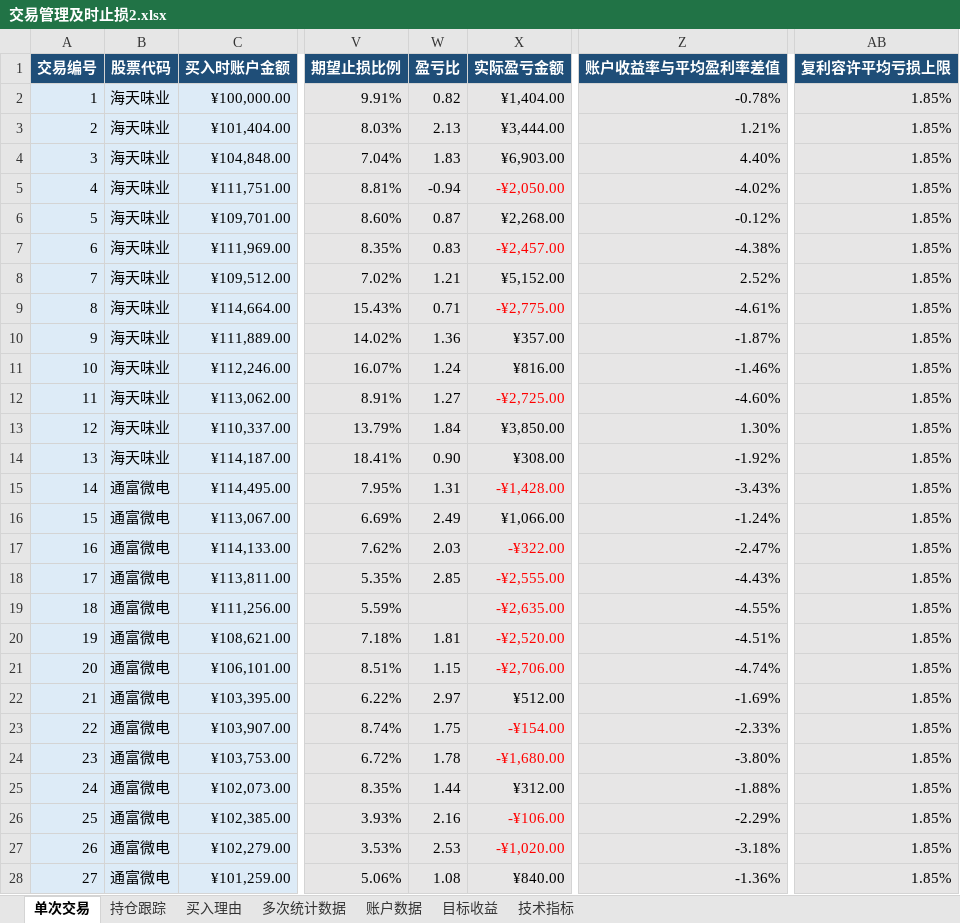
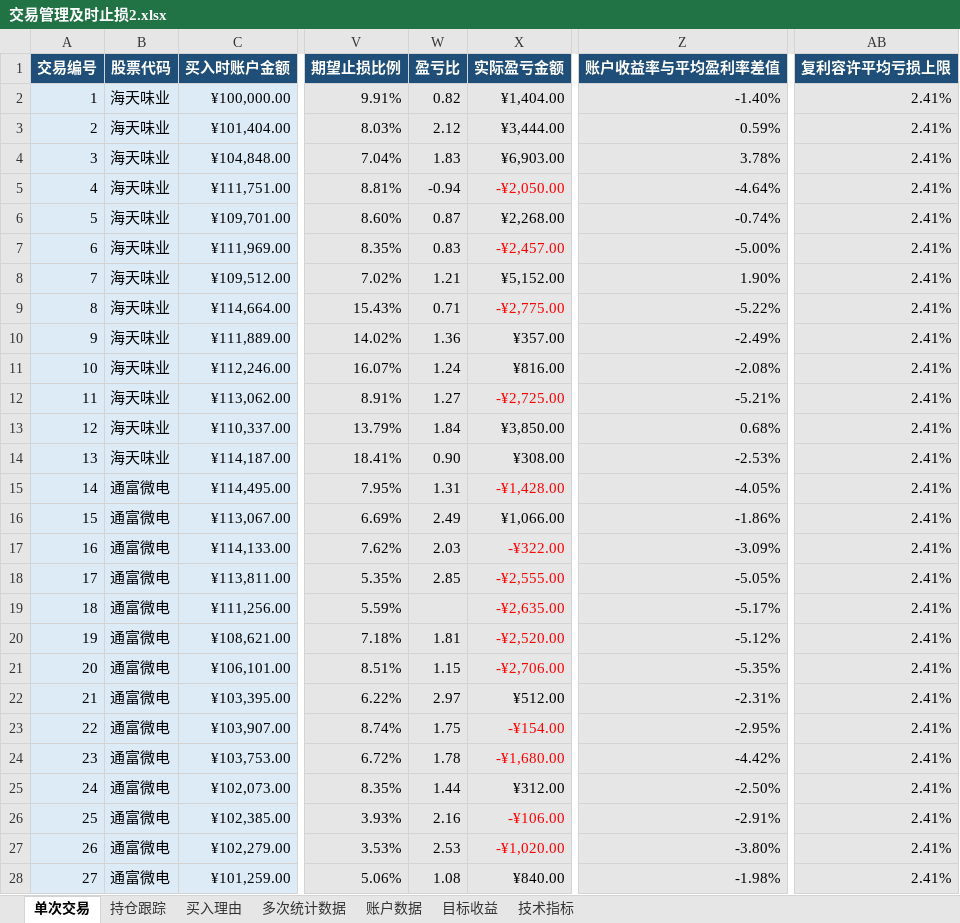
Before and after one commit to yooner/learn_socks, an Excel workbook: 交易管理及时止损2.xlsx, sheet 单次交易, drawn as a sheet; only a part is shown, gaps mark what is left out; values as stored, in another font and other column widths than the file's, no borders; conditional formats and table styles not drawn; the diff covers the shown part only; the diff names each change by its address in the sheet, - before the commit and + after, or states it on an @@ line.

Commit message:
0907

```diff
--- a/交易管理及时止损2.xlsx (sheet 单次交易)
+++ b/交易管理及时止损2.xlsx (sheet 单次交易)
-Z2 (账户收益率与平均盈利率差值): -0.78%
+Z2 (账户收益率与平均盈利率差值): -1.40%
-AB2:AB28 (复利容许平均亏损上限): 1.85%
+AB2:AB28 (复利容许平均亏损上限): 2.41%
-W3 (盈亏比): 2.13
+W3 (盈亏比): 2.12
-Z3 (账户收益率与平均盈利率差值): 1.21%
+Z3 (账户收益率与平均盈利率差值): 0.59%
-Z4 (账户收益率与平均盈利率差值): 4.40%
+Z4 (账户收益率与平均盈利率差值): 3.78%
-Z5 (账户收益率与平均盈利率差值): -4.02%
+Z5 (账户收益率与平均盈利率差值): -4.64%
-Z6 (账户收益率与平均盈利率差值): -0.12%
+Z6 (账户收益率与平均盈利率差值): -0.74%
-Z7 (账户收益率与平均盈利率差值): -4.38%
+Z7 (账户收益率与平均盈利率差值): -5.00%
-Z8 (账户收益率与平均盈利率差值): 2.52%
+Z8 (账户收益率与平均盈利率差值): 1.90%
-Z9 (账户收益率与平均盈利率差值): -4.61%
+Z9 (账户收益率与平均盈利率差值): -5.22%
-Z10 (账户收益率与平均盈利率差值): -1.87%
+Z10 (账户收益率与平均盈利率差值): -2.49%
-Z11 (账户收益率与平均盈利率差值): -1.46%
+Z11 (账户收益率与平均盈利率差值): -2.08%
-Z12 (账户收益率与平均盈利率差值): -4.60%
+Z12 (账户收益率与平均盈利率差值): -5.21%
-Z13 (账户收益率与平均盈利率差值): 1.30%
+Z13 (账户收益率与平均盈利率差值): 0.68%
-Z14 (账户收益率与平均盈利率差值): -1.92%
+Z14 (账户收益率与平均盈利率差值): -2.53%
-Z15 (账户收益率与平均盈利率差值): -3.43%
+Z15 (账户收益率与平均盈利率差值): -4.05%
-Z16 (账户收益率与平均盈利率差值): -1.24%
+Z16 (账户收益率与平均盈利率差值): -1.86%
-Z17 (账户收益率与平均盈利率差值): -2.47%
+Z17 (账户收益率与平均盈利率差值): -3.09%
-Z18 (账户收益率与平均盈利率差值): -4.43%
+Z18 (账户收益率与平均盈利率差值): -5.05%
-Z19 (账户收益率与平均盈利率差值): -4.55%
+Z19 (账户收益率与平均盈利率差值): -5.17%
-Z20 (账户收益率与平均盈利率差值): -4.51%
+Z20 (账户收益率与平均盈利率差值): -5.12%
-Z21 (账户收益率与平均盈利率差值): -4.74%
+Z21 (账户收益率与平均盈利率差值): -5.35%
-Z22 (账户收益率与平均盈利率差值): -1.69%
+Z22 (账户收益率与平均盈利率差值): -2.31%
-Z23 (账户收益率与平均盈利率差值): -2.33%
+Z23 (账户收益率与平均盈利率差值): -2.95%
-Z24 (账户收益率与平均盈利率差值): -3.80%
+Z24 (账户收益率与平均盈利率差值): -4.42%
-Z25 (账户收益率与平均盈利率差值): -1.88%
+Z25 (账户收益率与平均盈利率差值): -2.50%
-Z26 (账户收益率与平均盈利率差值): -2.29%
+Z26 (账户收益率与平均盈利率差值): -2.91%
-Z27 (账户收益率与平均盈利率差值): -3.18%
+Z27 (账户收益率与平均盈利率差值): -3.80%
-Z28 (账户收益率与平均盈利率差值): -1.36%
+Z28 (账户收益率与平均盈利率差值): -1.98%
```
Also changed, not shown: 26 added rows and 109 edited cells elsewhere in this sheet, sheet 账户数据, sheet 多次统计数据, sheet 目标收益.
